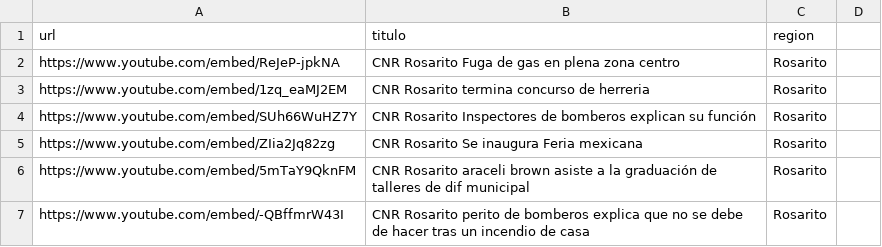
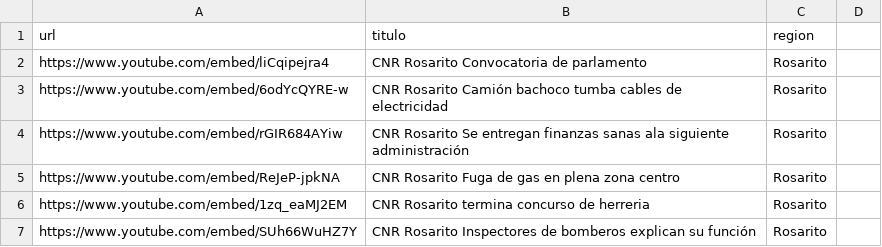
Before and after one commit to MauricioAlcala/cnr.tv, a CSV file: _data/rosarito.csv, drawn as a sheet; only a part is shown; the shorter side is filled out with more unchanged rows; the diff names each change by its address in the sheet, - before the commit and + after, or states it on an @@ line.

Commit message:
NOTAS SEPTIEMBRE 28

```diff
--- a/_data/rosarito.csv
+++ b/_data/rosarito.csv
+row 2: https://www.youtube.com/embed/liCqipejra4 | CNR Rosarito Convocatoria de parlamento | Rosarito
+row 3: https://www.youtube.com/embed/6odYcQYRE-w | CNR Rosarito Camión bachoco tumba cables de electricidad | Rosarito
+row 4: https://www.youtube.com/embed/rGIR684AYiw | CNR Rosarito Se entregan finanzas sanas ala siguiente administración | Rosarito
```
